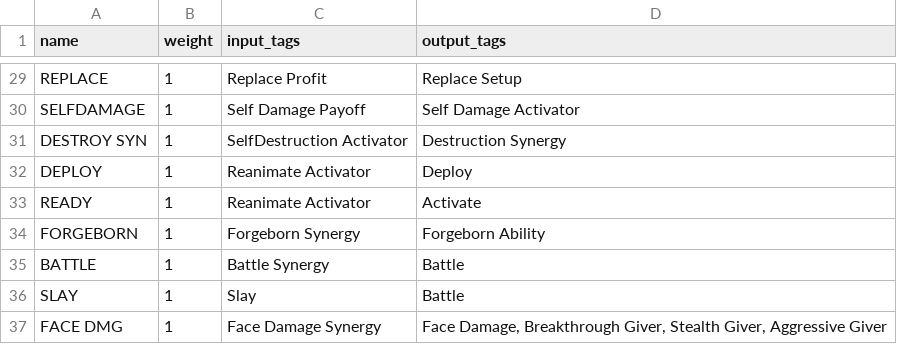
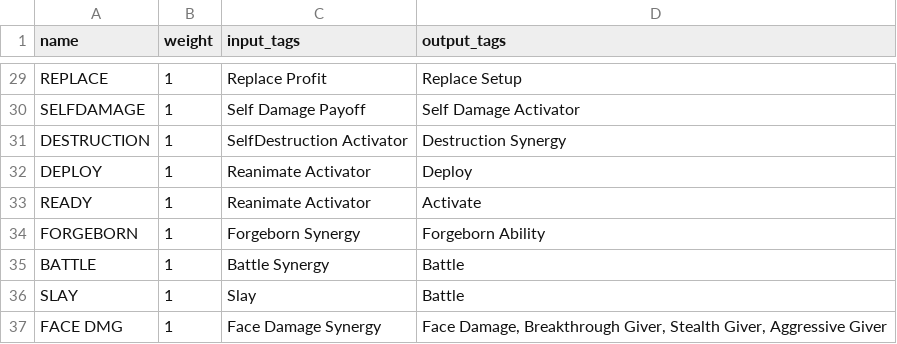
Before and after one commit to TMind/SolMDb, a CSV file: csv/synergies.csv, drawn as a sheet; only a part is shown, gaps mark what is left out.

```diff
--- a/csv/synergies.csv
+++ b/csv/synergies.csv
@@ -30,3 +30,3 @@ REPLACE;1;Replace Profit;Replace Setup;
 SELFDAMAGE;1;Self Damage Payoff;Self Damage Activator;
-DESTROY SYN;1;SelfDestruction Activator;Destruction Synergy;
+DESTRUCTION;1;SelfDestruction Activator;Destruction Synergy;
 DEPLOY;1;Reanimate Activator;Deploy;
```
Also changed, not shown: 6 other files.
